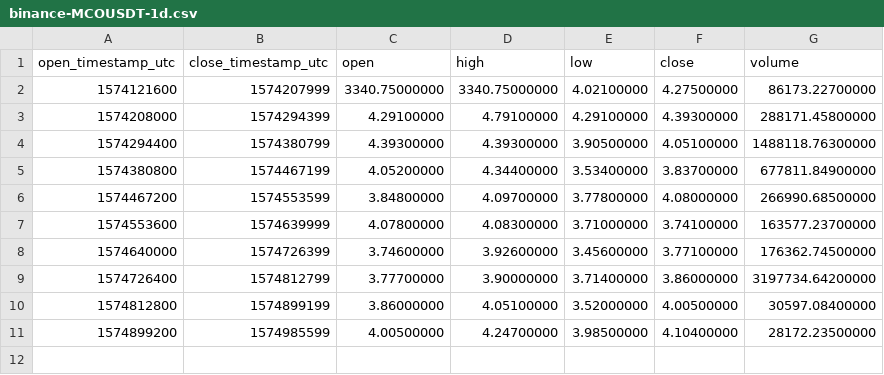
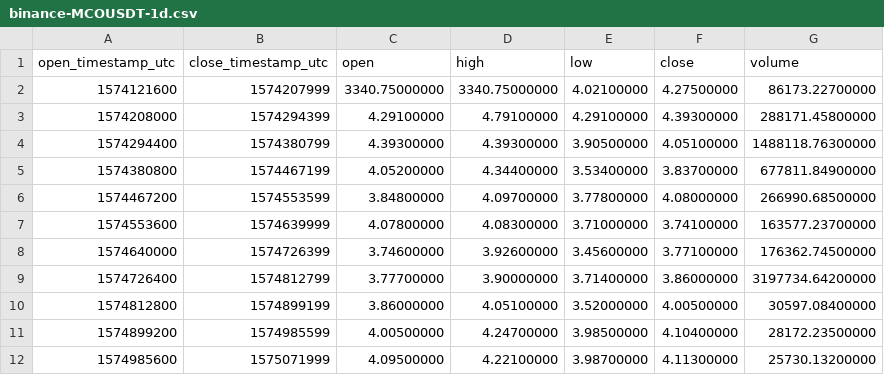
Before and after one commit to cryptobigbro/binance-MCOUSDT, a CSV file: binance-MCOUSDT-1d.csv, drawn as a sheet; the diff names each change by its address in the sheet, - before the commit and + after, or states it on an @@ line.

```diff
--- a/binance-MCOUSDT-1d.csv
+++ b/binance-MCOUSDT-1d.csv
+row 12: 1574985600 | 1575071999 | 4.09500000 | 4.22100000 | 3.98700000 | 4.11300000 | 25730.13200000
```
Also changed, not shown: binance-MCOUSDT-1h.csv, 1 other file.
